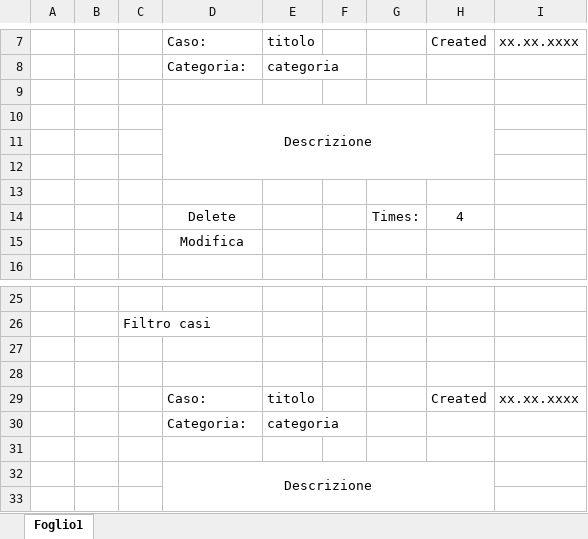
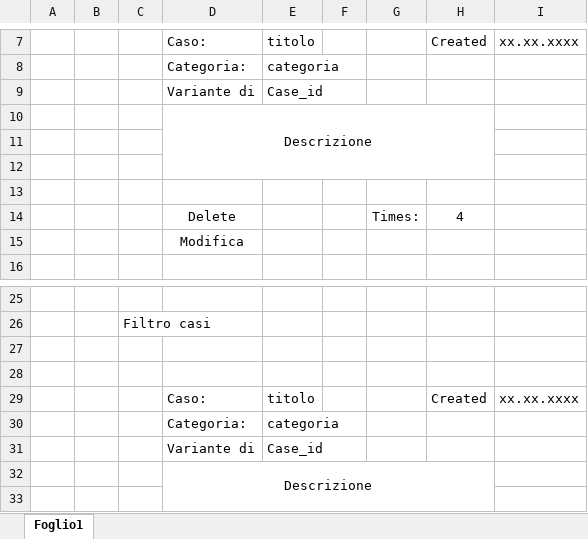
Before and after one commit to bryanbeffa/Knowledge-Base, an Excel workbook: Doc/img/interfaces/pagina_visualizzazione_casi.xlsx, sheet Foglio1, drawn as a sheet; only a part is shown, gaps mark what is left out; values as stored, in another font and other column widths than the file's, no borders; the diff names each change by its address in the sheet, - before the commit and + after, or states it on an @@ line.

```diff
--- a/Doc/img/interfaces/pagina_visualizzazione_casi.xlsx (sheet Foglio1)
+++ b/Doc/img/interfaces/pagina_visualizzazione_casi.xlsx (sheet Foglio1)
-row 9: (empty)
+row 9:  |  |  | Variante di | Case_id
-row 31: (empty)
+row 31:  |  |  | Variante di | Case_id
```
Also changed, not shown: 4 other files.
